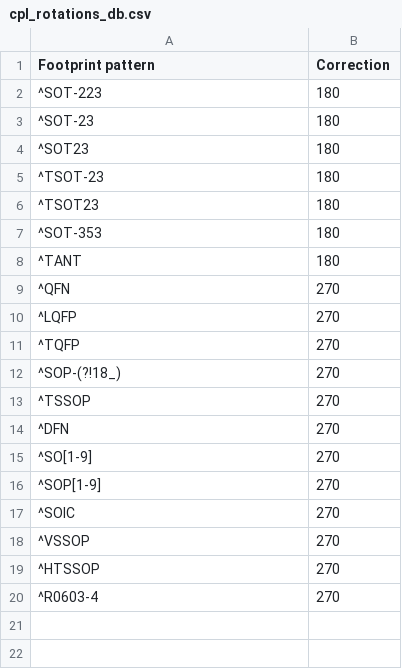
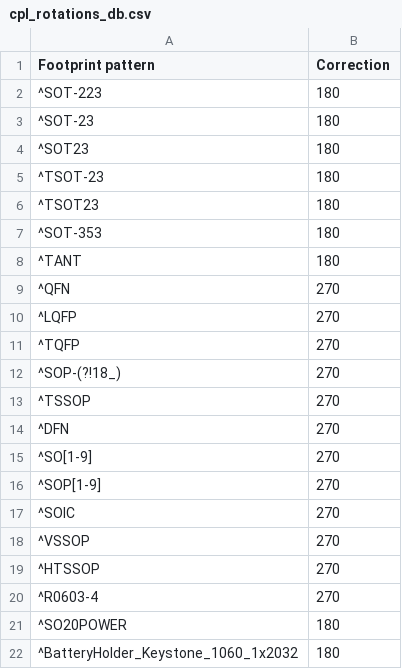
Before and after one commit to andreika-git/hellen-one, a CSV file: bin/jlc_kicad_tools/cpl_rotations_db.csv, drawn as a sheet; the diff names each change by its address in the sheet, - before the commit and + after, or states it on an @@ line.

Commit message:
fix some more JLC footprint rotations

```diff
--- a/bin/jlc_kicad_tools/cpl_rotations_db.csv
+++ b/bin/jlc_kicad_tools/cpl_rotations_db.csv
+row 21: ^SO20POWER | 180
+row 22: ^BatteryHolder_Keystone_1060_1x2032 | 180
```
